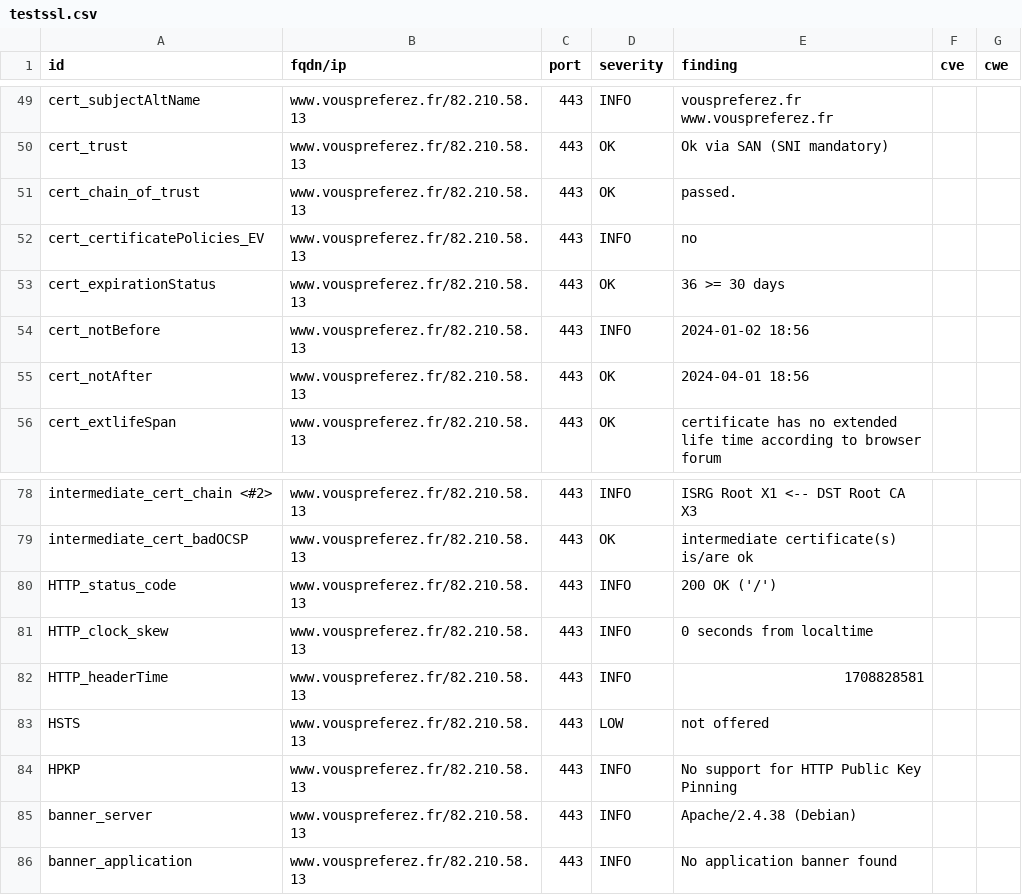
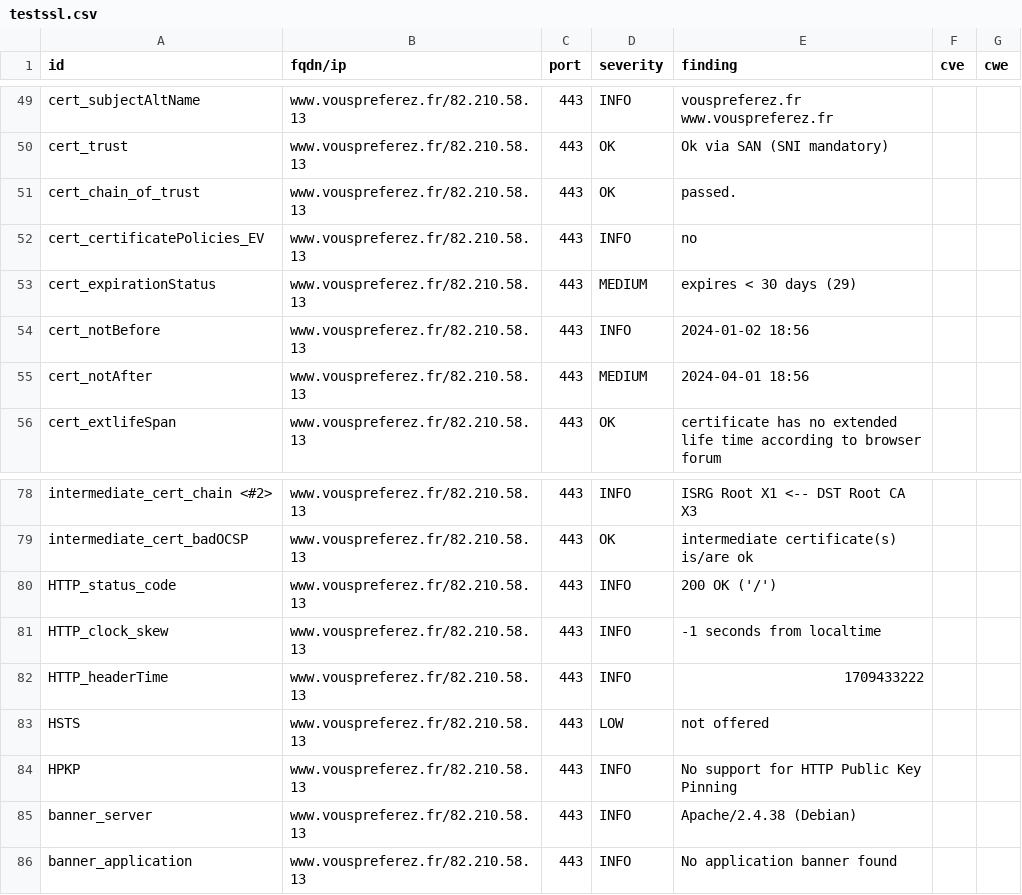
Before and after one commit to anactweb/dashlord, a CSV file: results/aHR0cHM6Ly93d3cudm91c3ByZWZlcmV6LmZy/testssl.csv, drawn as a sheet; only a part is shown, gaps mark what is left out.

```diff
--- a/results/aHR0cHM6Ly93d3cudm91c3ByZWZlcmV6LmZy/testssl.csv
+++ b/results/aHR0cHM6Ly93d3cudm91c3ByZWZlcmV6LmZy/testssl.csv
@@ -52,5 +52,5 @@
 "cert_certificatePolicies_EV","www.vouspreferez.fr/82.210.58.13","443","INFO","no","",""
-"cert_expirationStatus","www.vouspreferez.fr/82.210.58.13","443","OK","36 >= 30 days","",""
+"cert_expirationStatus","www.vouspreferez.fr/82.210.58.13","443","MEDIUM","expires < 30 days (29)","",""
 "cert_notBefore","www.vouspreferez.fr/82.210.58.13","443","INFO","2024-01-02 18:56","",""
-"cert_notAfter","www.vouspreferez.fr/82.210.58.13","443","OK","2024-04-01 18:56","",""
+"cert_notAfter","www.vouspreferez.fr/82.210.58.13","443","MEDIUM","2024-04-01 18:56","",""
 "cert_extlifeSpan","www.vouspreferez.fr/82.210.58.13","443","OK","certificate has no extended life time according to browser forum","",""
@@ -80,4 +80,4 @@
 "HTTP_status_code","www.vouspreferez.fr/82.210.58.13","443","INFO","200 OK ('/')","",""
-"HTTP_clock_skew","www.vouspreferez.fr/82.210.58.13","443","INFO","0 seconds from localtime","",""
-"HTTP_headerTime","www.vouspreferez.fr/82.210.58.13","443","INFO","1708828581","",""
+"HTTP_clock_skew","www.vouspreferez.fr/82.210.58.13","443","INFO","-1 seconds from localtime","",""
+"HTTP_headerTime","www.vouspreferez.fr/82.210.58.13","443","INFO","1709433222","",""
 "HSTS","www.vouspreferez.fr/82.210.58.13","443","LOW","not offered","",""
```
Also changed, not shown: 11 other files.
